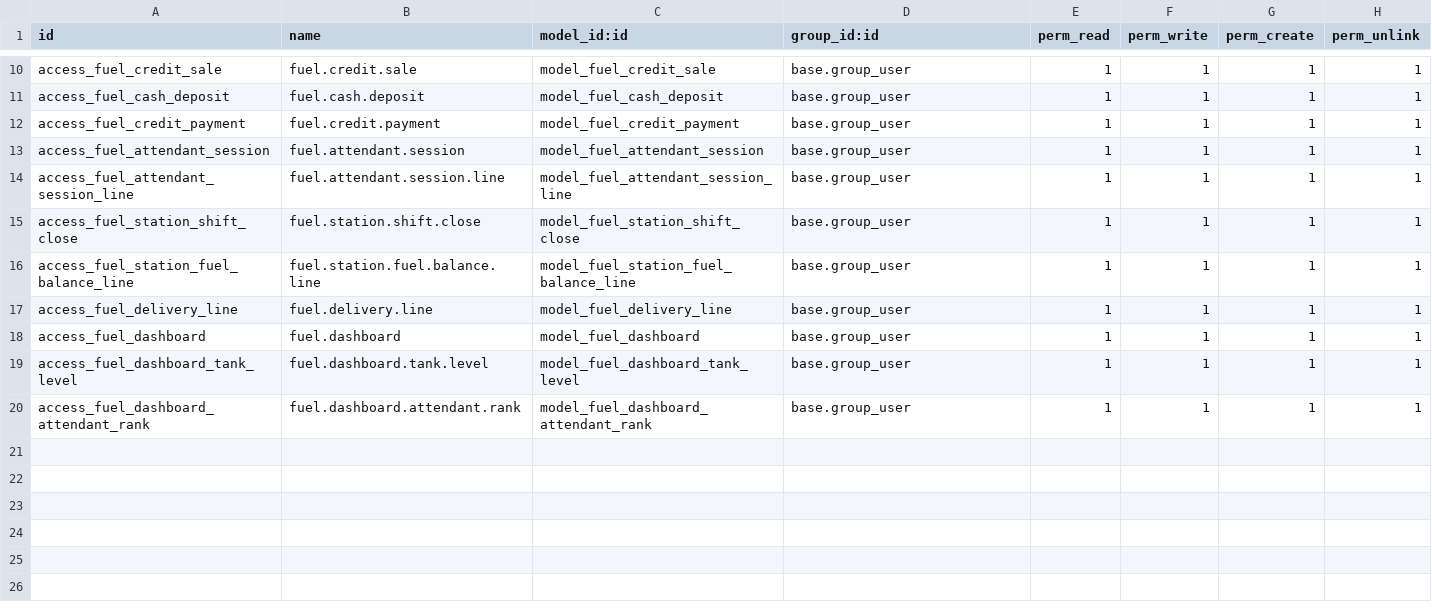
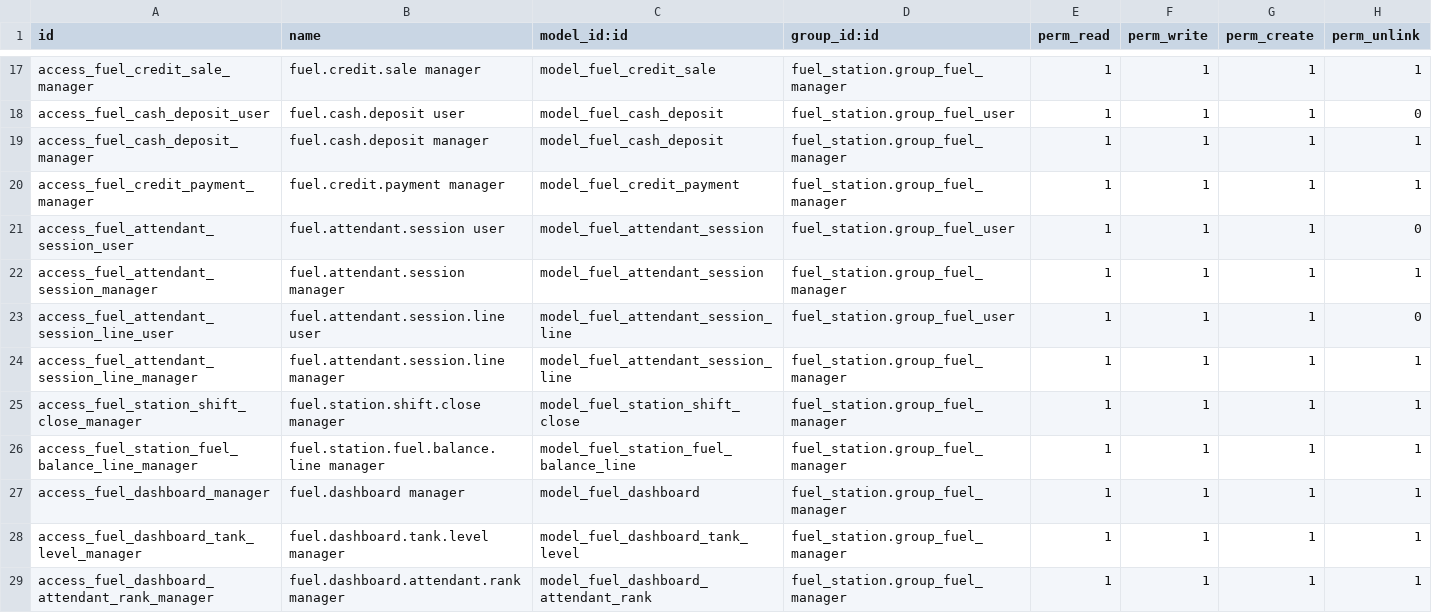
Before and after one commit to VOYANCE24/odoo-fuelstation-dev, a CSV file: custom-addons/fuel_station/security/ir.model.access.csv, drawn as a sheet; only a part is shown, gaps mark what is left out; removed rows and columns are numbered as before the commit, all else as after; the diff covers the shown part only; the diff names each change by its address in the sheet, - before the commit and + after, or states it on an @@ line.

```diff
--- a/custom-addons/fuel_station/security/ir.model.access.csv
+++ b/custom-addons/fuel_station/security/ir.model.access.csv
-A17 (id): access_fuel_credit_sale
+A17 (id): access_fuel_credit_sale_manager
-B17 (name): fuel.credit.sale
+B17 (name): fuel.credit.sale manager
-D17 (group_id:id): base.group_user
+D17 (group_id:id): fuel_station.group_fuel_manager
+row 18: access_fuel_cash_deposit_user | fuel.cash.deposit user | model_fuel_cash_deposit | fuel_station.group_fuel_user | 1 | 1 | 1 | 0
-A19 (id): access_fuel_cash_deposit
+A19 (id): access_fuel_cash_deposit_manager
-B19 (name): fuel.cash.deposit
+B19 (name): fuel.cash.deposit manager
-D19:D20 (group_id:id): base.group_user
+D19:D20 (group_id:id): fuel_station.group_fuel_manager
-A20 (id): access_fuel_credit_payment
+A20 (id): access_fuel_credit_payment_manager
-B20 (name): fuel.credit.payment
+B20 (name): fuel.credit.payment manager
+row 21: access_fuel_attendant_session_user | fuel.attendant.session user | model_fuel_attendant_session | fuel_station.group_fuel_user | 1 | 1 | 1 | 0
-A22 (id): access_fuel_attendant_session
+A22 (id): access_fuel_attendant_session_manager
-B22 (name): fuel.attendant.session
+B22 (name): fuel.attendant.session manager
-D22 (group_id:id): base.group_user
+D22 (group_id:id): fuel_station.group_fuel_manager
+row 23: access_fuel_attendant_session_line_user | fuel.attendant.session.line user | model_fuel_attendant_session_line | fuel_station.group_fuel_user | 1 | 1 | 1 | 0
-A24 (id): access_fuel_attendant_session_line
+A24 (id): access_fuel_attendant_session_line_manager
-B24 (name): fuel.attendant.session.line
+B24 (name): fuel.attendant.session.line manager
-D24:D26 (group_id:id): base.group_user
+D24:D26 (group_id:id): fuel_station.group_fuel_manager
-A25 (id): access_fuel_station_shift_close
+A25 (id): access_fuel_station_shift_close_manager
-B25 (name): fuel.station.shift.close
+B25 (name): fuel.station.shift.close manager
-A26 (id): access_fuel_station_fuel_balance_line
+A26 (id): access_fuel_station_fuel_balance_line_manager
-B26 (name): fuel.station.fuel.balance.line
+B26 (name): fuel.station.fuel.balance.line manager
-row 17: access_fuel_delivery_line | fuel.delivery.line | model_fuel_delivery_line | base.group_user | 1 | 1 | 1 | 1
-A27 (id): access_fuel_dashboard
+A27 (id): access_fuel_dashboard_manager
-B27 (name): fuel.dashboard
+B27 (name): fuel.dashboard manager
-D27:D29 (group_id:id): base.group_user
+D27:D29 (group_id:id): fuel_station.group_fuel_manager
-A28 (id): access_fuel_dashboard_tank_level
+A28 (id): access_fuel_dashboard_tank_level_manager
-B28 (name): fuel.dashboard.tank.level
+B28 (name): fuel.dashboard.tank.level manager
-A29 (id): access_fuel_dashboard_attendant_rank
+A29 (id): access_fuel_dashboard_attendant_rank_manager
-B29 (name): fuel.dashboard.attendant.rank
+B29 (name): fuel.dashboard.attendant.rank manager
```
Also changed, not shown: 10 added rows, 3 removed rows and 17 edited cells elsewhere in this file, 27 other files.
